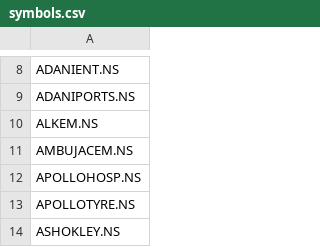
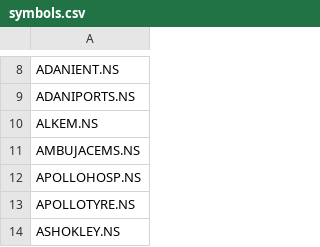
Before and after one commit to marketoutbox/pt_stable_v1.0, a CSV file: symbols.csv, drawn as a sheet; only a part is shown, gaps mark what is left out.

Commit message:
Update symbols.csv

```diff
--- a/symbols.csv
+++ b/symbols.csv
@@ -10,3 +10,3 @@ ADANIPORTS.NS
 ALKEM.NS
-AMBUJACEM.NS
+AMBUJACEMS.NS
 APOLLOHOSP.NS
```
